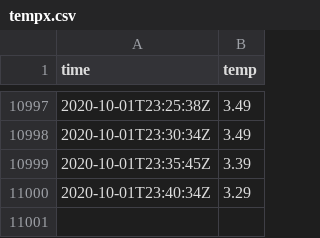
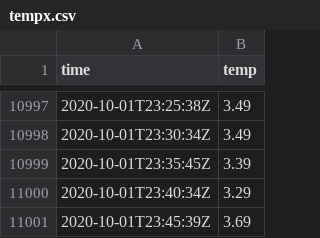
Before and after one commit to benjaminjulian/3hb57, a CSV file: data/tempx.csv, drawn as a sheet; only a part is shown, gaps mark what is left out.

Commit message:
update

```diff
--- a/data/tempx.csv
+++ b/data/tempx.csv
@@ -11000 +11000,2 @@ time,temp
 2020-10-01T23:40:34Z,3.29
+2020-10-01T23:45:39Z,3.69
```
